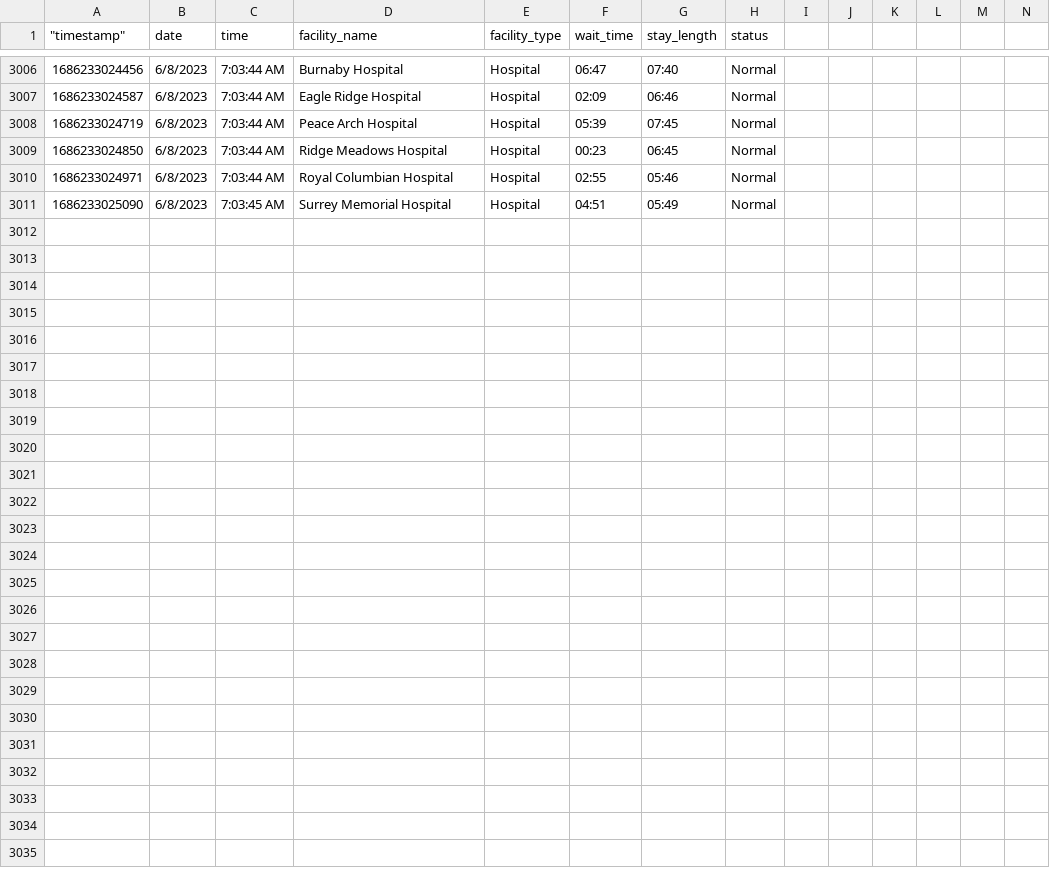
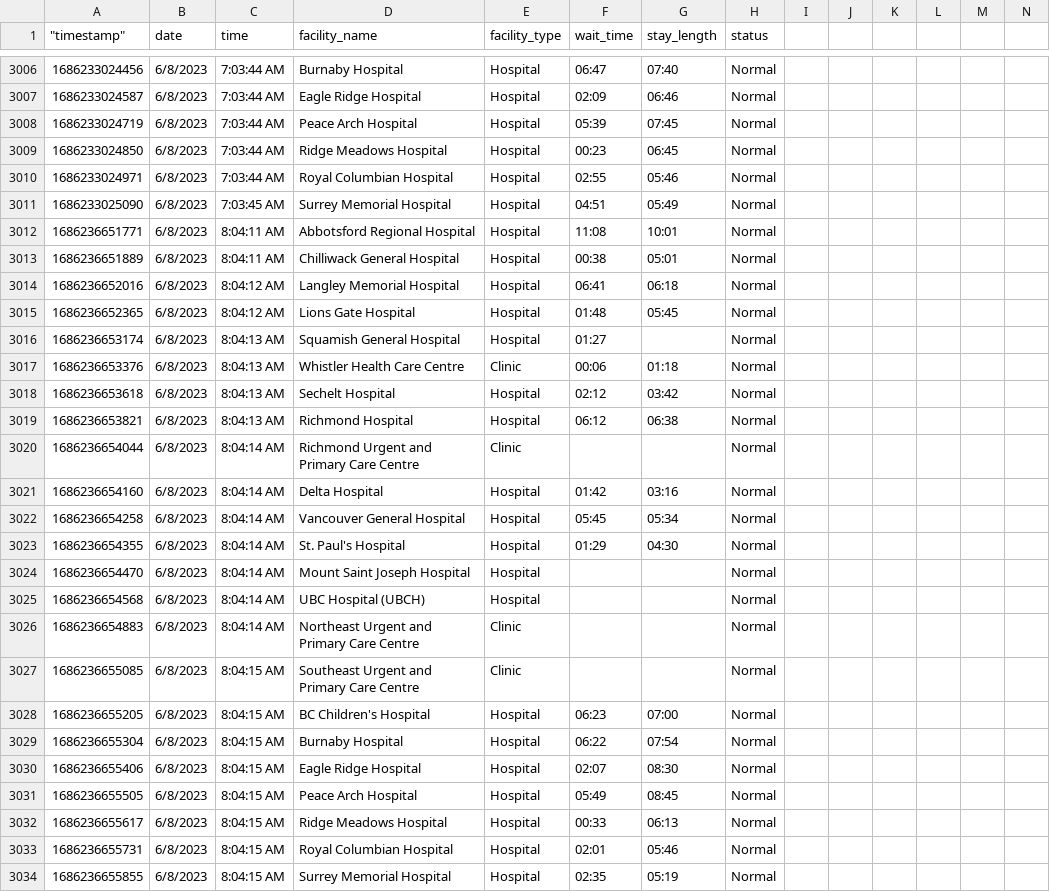
Before and after one commit to vs-postmedia/er-wait-time-scraper, a CSV file: data/data.csv, drawn as a sheet; only a part is shown, gaps mark what is left out; rows hold the shown columns only; the diff names each change by its address in the sheet, - before the commit and + after, or states it on an @@ line.

```diff
--- a/data/data.csv
+++ b/data/data.csv
+row 3012: 1686236651771 | 6/8/2023 | 8:04:11 AM | Abbotsford Regional Hospital | Hospital | 11:08 | 10:01 | Normal
+row 3013: 1686236651889 | 6/8/2023 | 8:04:11 AM | Chilliwack General Hospital | Hospital | 00:38 | 05:01 | Normal
+row 3014: 1686236652016 | 6/8/2023 | 8:04:12 AM | Langley Memorial Hospital | Hospital | 06:41 | 06:18 | Normal
+row 3015: 1686236652365 | 6/8/2023 | 8:04:12 AM | Lions Gate Hospital | Hospital | 01:48 | 05:45 | Normal
+row 3016: 1686236653174 | 6/8/2023 | 8:04:13 AM | Squamish General Hospital | Hospital | 01:27 |  | Normal
+row 3017: 1686236653376 | 6/8/2023 | 8:04:13 AM | Whistler Health Care Centre | Clinic | 00:06 | 01:18 | Normal
+row 3018: 1686236653618 | 6/8/2023 | 8:04:13 AM | Sechelt Hospital | Hospital | 02:12 | 03:42 | Normal
+row 3019: 1686236653821 | 6/8/2023 | 8:04:13 AM | Richmond Hospital | Hospital | 06:12 | 06:38 | Normal
+row 3020: 1686236654044 | 6/8/2023 | 8:04:14 AM | Richmond Urgent and Primary Care Centre | Clinic |  |  | Normal
+row 3021: 1686236654160 | 6/8/2023 | 8:04:14 AM | Delta Hospital | Hospital | 01:42 | 03:16 | Normal
+row 3022: 1686236654258 | 6/8/2023 | 8:04:14 AM | Vancouver General Hospital | Hospital | 05:45 | 05:34 | Normal
+row 3023: 1686236654355 | 6/8/2023 | 8:04:14 AM | St. Paul's Hospital | Hospital | 01:29 | 04:30 | Normal
+row 3024: 1686236654470 | 6/8/2023 | 8:04:14 AM | Mount Saint Joseph Hospital | Hospital |  |  | Normal
+row 3025: 1686236654568 | 6/8/2023 | 8:04:14 AM | UBC Hospital (UBCH) | Hospital |  |  | Normal
+row 3026: 1686236654883 | 6/8/2023 | 8:04:14 AM | Northeast Urgent and Primary Care Centre | Clinic |  |  | Normal
+row 3027: 1686236655085 | 6/8/2023 | 8:04:15 AM | Southeast Urgent and Primary Care Centre | Clinic |  |  | Normal
+row 3028: 1686236655205 | 6/8/2023 | 8:04:15 AM | BC Children's Hospital | Hospital | 06:23 | 07:00 | Normal
+row 3029: 1686236655304 | 6/8/2023 | 8:04:15 AM | Burnaby Hospital | Hospital | 06:22 | 07:54 | Normal
+row 3030: 1686236655406 | 6/8/2023 | 8:04:15 AM | Eagle Ridge Hospital | Hospital | 02:07 | 08:30 | Normal
+row 3031: 1686236655505 | 6/8/2023 | 8:04:15 AM | Peace Arch Hospital | Hospital | 05:49 | 08:45 | Normal
+row 3032: 1686236655617 | 6/8/2023 | 8:04:15 AM | Ridge Meadows Hospital | Hospital | 00:33 | 06:13 | Normal
+row 3033: 1686236655731 | 6/8/2023 | 8:04:15 AM | Royal Columbian Hospital | Hospital | 02:01 | 05:46 | Normal
+row 3034: 1686236655855 | 6/8/2023 | 8:04:15 AM | Surrey Memorial Hospital | Hospital | 02:35 | 05:19 | Normal
```
Also changed, not shown: data/daily-median-stays.csv, data/daily-median-waits.csv, 1 other file.
